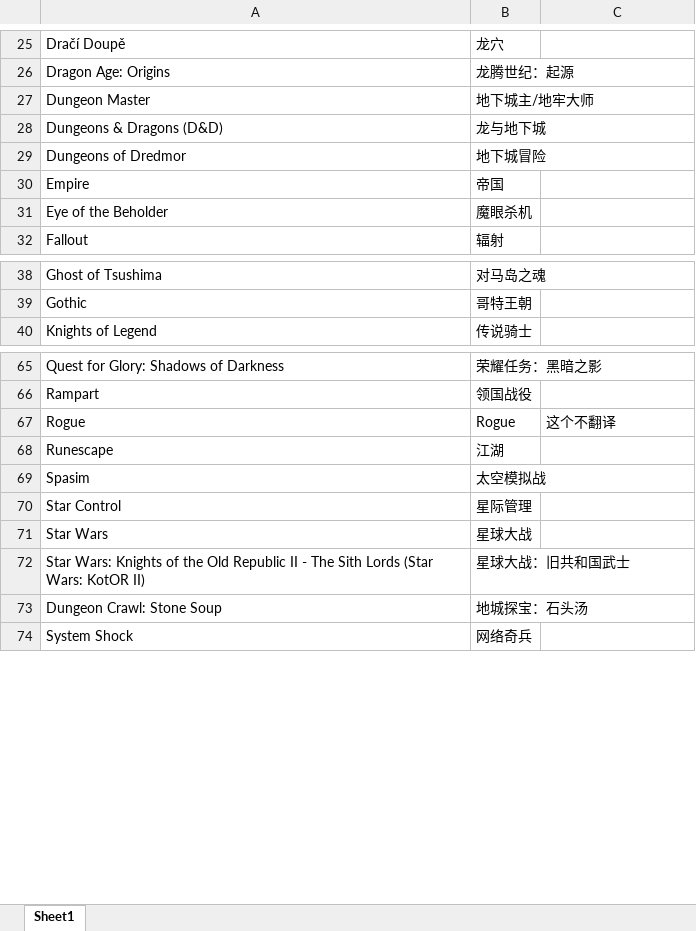
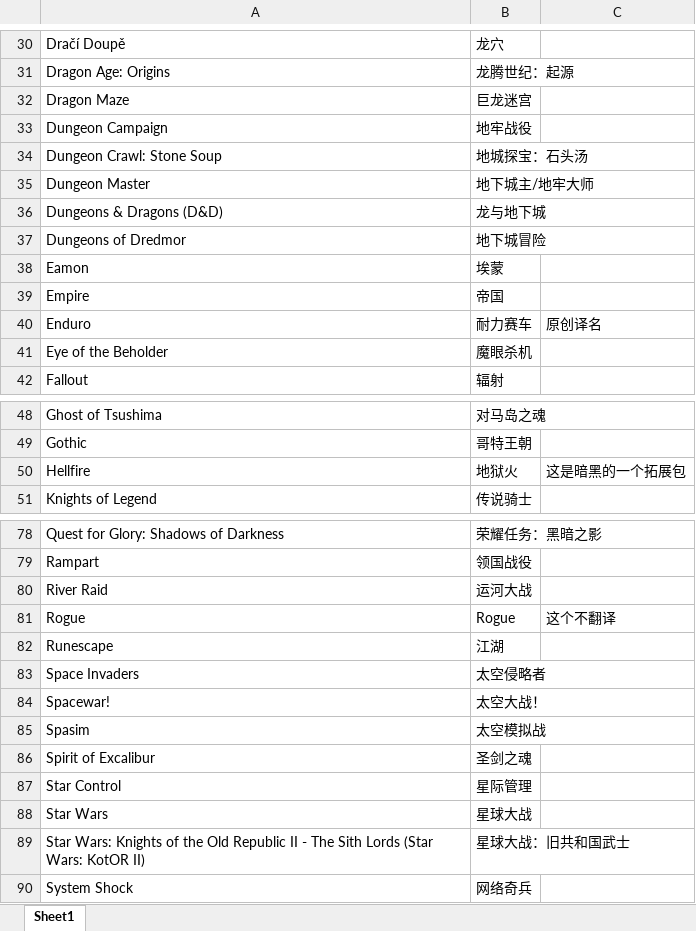
Before and after one commit to nakamura343/CRPG-Book-Chinese, an Excel workbook: 游戏名称对照表.xlsx, sheet Sheet1, drawn as a sheet; only a part is shown, gaps mark what is left out; values as stored, in another font and other column widths than the file's, no borders; the diff covers the shown part only; the diff names each change by its address in the sheet, - before the commit and + after, or states it on an @@ line.

```diff
--- a/游戏名称对照表.xlsx (sheet Sheet1)
+++ b/游戏名称对照表.xlsx (sheet Sheet1)
+row 32: Dragon Maze | 巨龙迷宫
+row 33: Dungeon Campaign | 地牢战役
@@ row 73 moved to row 34: Dungeon Crawl: Stone Soup @@
+row 38: Eamon | 埃蒙
+row 40: Enduro | 耐力赛车 | 原创译名
+row 50: Hellfire | 地狱火 | 这是暗黑的一个拓展包
+row 80: River Raid | 运河大战
+row 83: Space Invaders | 太空侵略者
+row 84: Spacewar! | 太空大战！
+row 86: Spirit of Excalibur | 圣剑之魂
```
Also changed, not shown: 10 added rows, 1 moved row and 1 edited cell elsewhere in this sheet, 49 other files.
